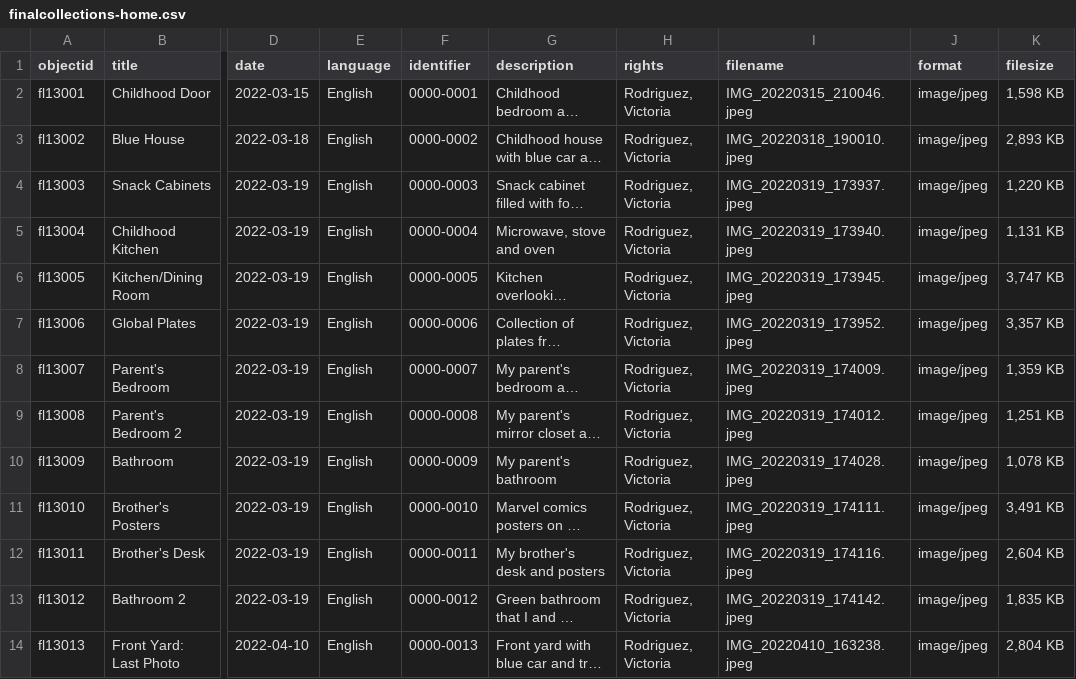
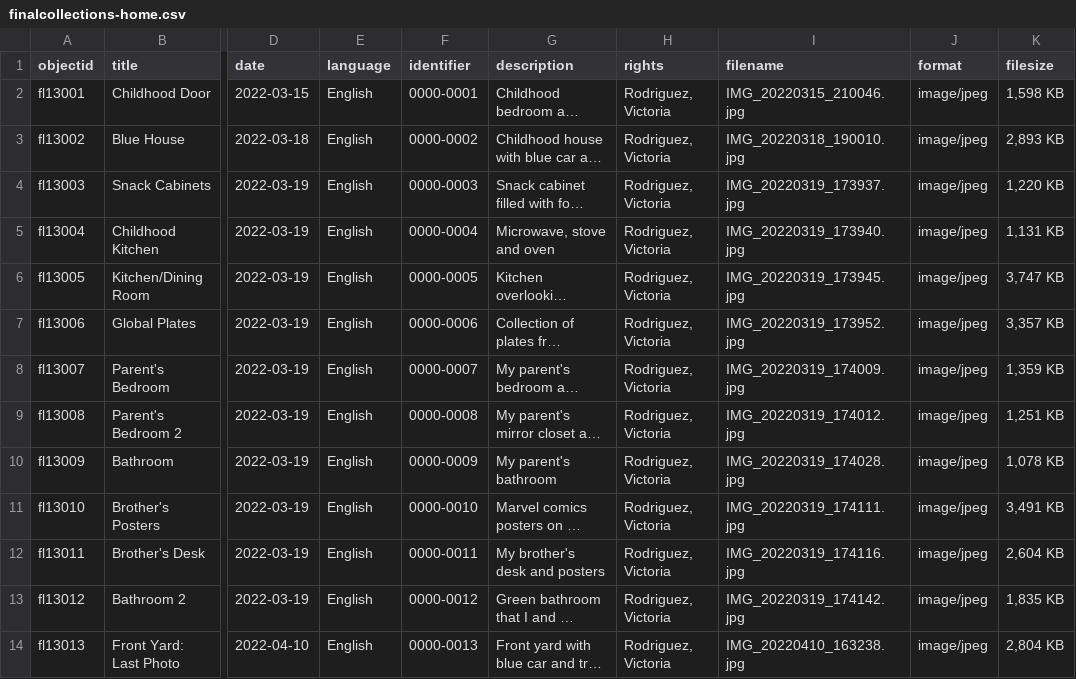
Before and after one commit to Batbuster/finalcollections-florida, a CSV file: _data/finalcollections-home.csv, drawn as a sheet; only a part is shown, gaps mark what is left out; long unchanged cells end in …; the diff names each change by its address in the sheet, - before the commit and + after, or states it on an @@ line.

Commit message:
Update finalcollections-home.csv

```diff
--- a/_data/finalcollections-home.csv
+++ b/_data/finalcollections-home.csv
-I2 (filename): IMG_20220315_210046.jpeg
+I2 (filename): IMG_20220315_210046.jpg
-I3 (filename): IMG_20220318_190010.jpeg
+I3 (filename): IMG_20220318_190010.jpg
-I4 (filename): IMG_20220319_173937.jpeg
+I4 (filename): IMG_20220319_173937.jpg
-I5 (filename): IMG_20220319_173940.jpeg
+I5 (filename): IMG_20220319_173940.jpg
-I6 (filename): IMG_20220319_173945.jpeg
+I6 (filename): IMG_20220319_173945.jpg
-I7 (filename): IMG_20220319_173952.jpeg
+I7 (filename): IMG_20220319_173952.jpg
-I8 (filename): IMG_20220319_174009.jpeg
+I8 (filename): IMG_20220319_174009.jpg
-I9 (filename): IMG_20220319_174012.jpeg
+I9 (filename): IMG_20220319_174012.jpg
-I10 (filename): IMG_20220319_174028.jpeg
+I10 (filename): IMG_20220319_174028.jpg
-I11 (filename): IMG_20220319_174111.jpeg
+I11 (filename): IMG_20220319_174111.jpg
-I12 (filename): IMG_20220319_174116.jpeg
+I12 (filename): IMG_20220319_174116.jpg
-I13 (filename): IMG_20220319_174142.jpeg
+I13 (filename): IMG_20220319_174142.jpg
-I14 (filename): IMG_20220410_163238.jpeg
+I14 (filename): IMG_20220410_163238.jpg
```
